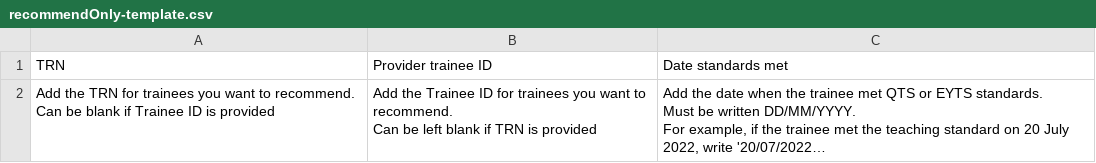
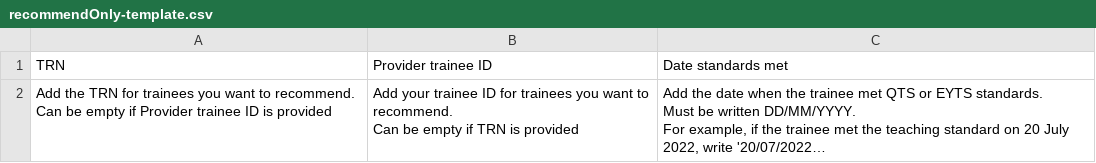
Before and after one commit to DFE-Digital/register-trainee-teachers-prototype, a CSV file: app/assets/downloads/recommendOnly-template.csv, drawn as a sheet; long unchanged cells end in …; ↵ is a line break in a cell; the diff names each change by its address in the sheet, - before the commit and + after, or states it on an @@ line.

```diff
--- a/app/assets/downloads/recommendOnly-template.csv
+++ b/app/assets/downloads/recommendOnly-template.csv
-A2 (TRN): …Can be blank if Trainee ID is…
+A2 (TRN): …Can be empty if Provider trainee ID is…
-B2 (Provider trainee ID): Add the Trainee ID for trainees you want to recommend. ↵ Can be left blank if TRN…
+B2 (Provider trainee ID): Add your trainee ID for trainees you want to recommend. ↵ Can be empty if TRN…
```
Also changed, not shown: app/assets/downloads/recommendOnly-with-data.csv, app/assets/downloads/recommendOnly-with-errors.csv, 1 other file.
